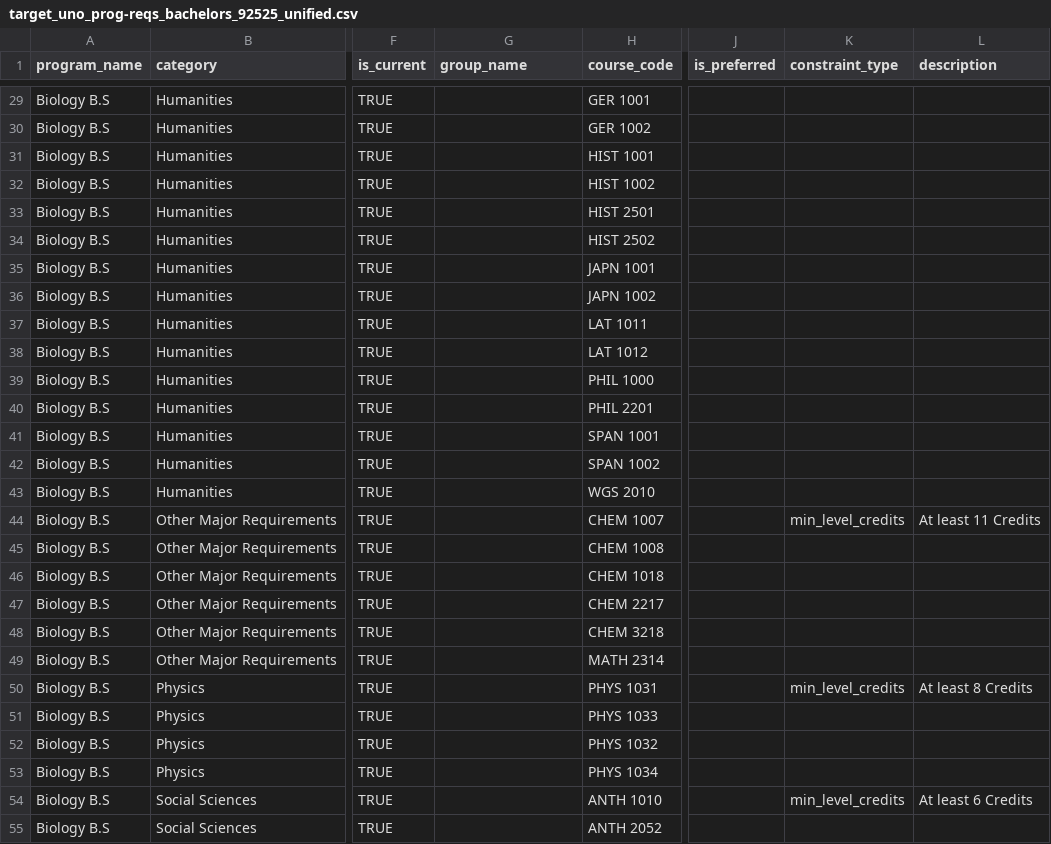
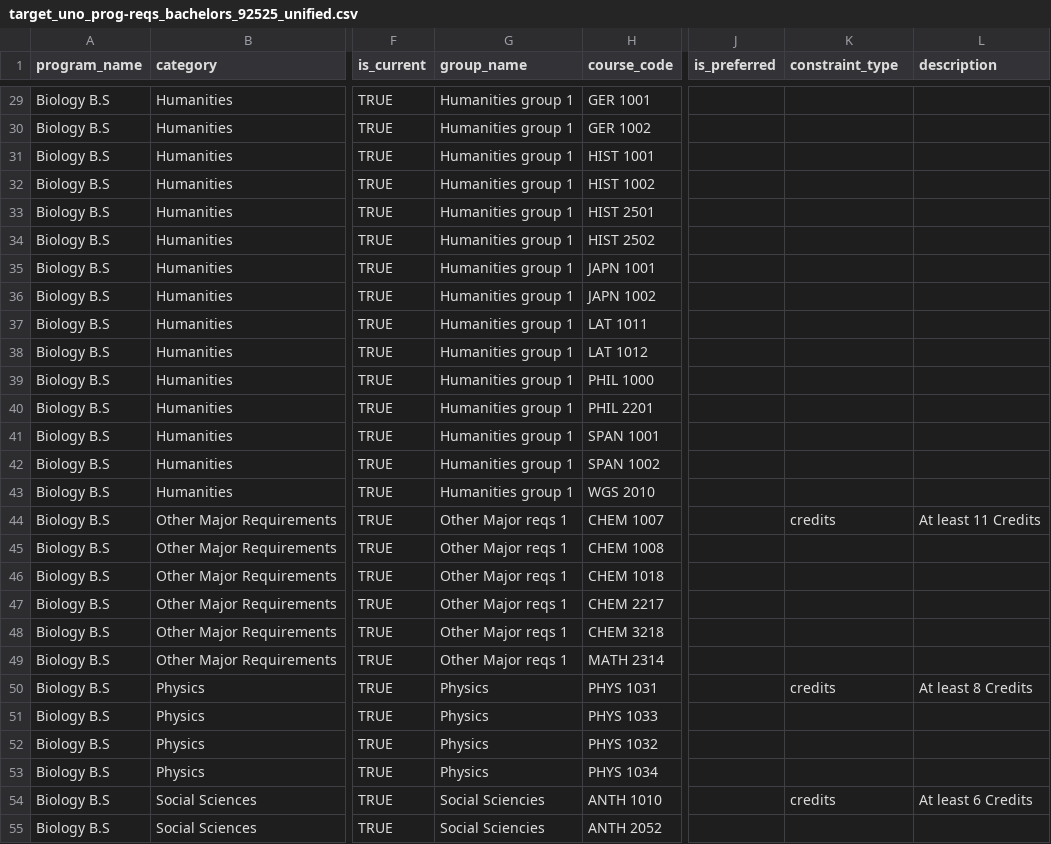
Before and after one commit to mmennelle/degreelink, a CSV file: docs/equic-csvs/target_uno_prog-reqs_bachelors_92525_unified.csv, drawn as a sheet; only a part is shown, gaps mark what is left out; the diff covers the shown part only; the diff names each change by its address in the sheet, - before the commit and + after, or states it on an @@ line.

Commit message:
constraint snafoos figured out. logic now is used for course suggestions per segment per program

```diff
--- a/docs/equic-csvs/target_uno_prog-reqs_bachelors_92525_unified.csv
+++ b/docs/equic-csvs/target_uno_prog-reqs_bachelors_92525_unified.csv
-G29:G43 (group_name): (empty)
+G29:G43 (group_name): Humanities group 1
-G44:G49 (group_name): (empty)
+G44:G49 (group_name): Other Major reqs 1
-K44 (constraint_type): min_level_credits
+K44 (constraint_type): credits
-G50:G53 (group_name): (empty)
+G50:G53 (group_name): Physics
-K50 (constraint_type): min_level_credits
+K50 (constraint_type): credits
-G54:G55 (group_name): (empty)
+G54:G55 (group_name): Social Sciencies
-K54 (constraint_type): min_level_credits
+K54 (constraint_type): credits
```
Also changed, not shown: 44 edited cells elsewhere in this file, docs/equic-csvs/current_dcc_prog-reqs_associate_92525_unified.csv, 10 other files.
